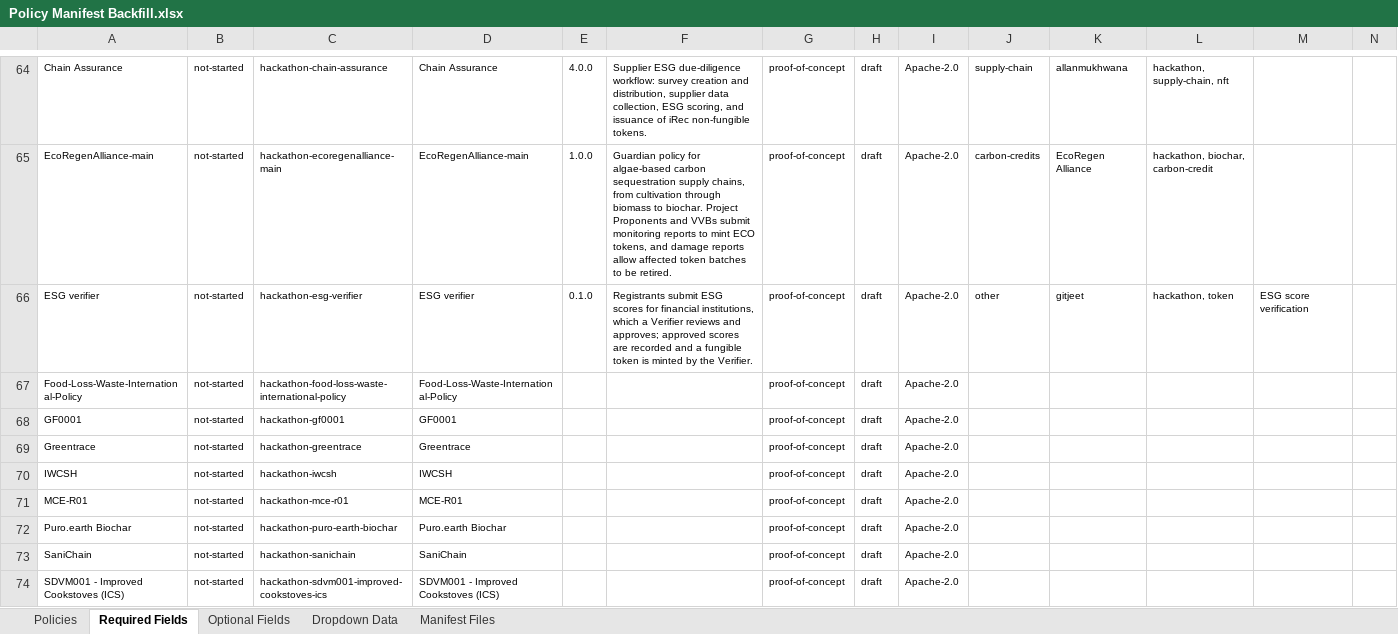
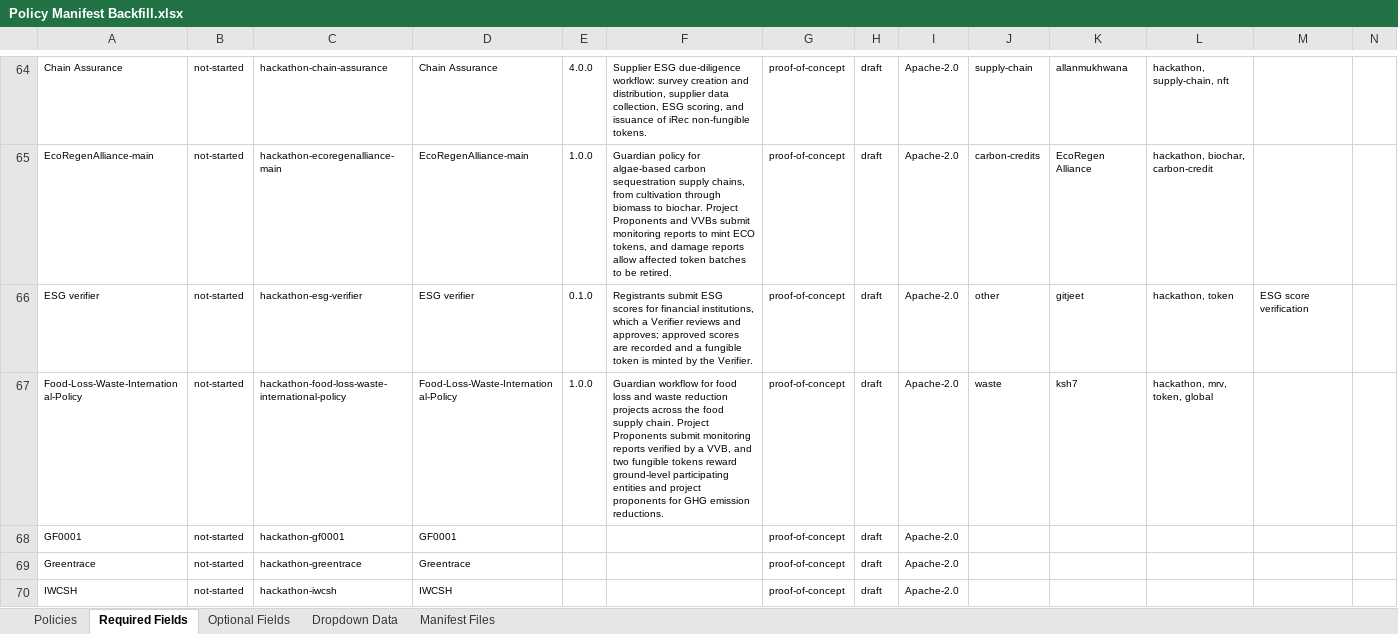
Before and after one commit to swidnikk/guardian, an Excel workbook: Methodology Library/Policy Manifest Backfill.xlsx, sheet Required Fields, drawn as a sheet; only a part is shown, gaps mark what is left out; the shorter side is filled out with more unchanged rows; values as stored, in another font and other column widths than the file's, no borders; charts and pictures and table styles not drawn; the diff names each change by its address in the sheet, - before the commit and + after, or states it on an @@ line.

```diff
--- a/Methodology Library/Policy Manifest Backfill.xlsx (sheet Required Fields)
+++ b/Methodology Library/Policy Manifest Backfill.xlsx (sheet Required Fields)
-E67: (empty)
+E67: 1.0.0
-F67: (empty)
+F67: Guardian workflow for food loss and waste reduction projects across the food supply chain. Project Proponents submit monitoring reports verified by a VVB, and two fungible tokens reward ground-level participating entities and project proponents for GHG emission reductions.
-J67: (empty)
+J67: waste
-K67: (empty)
+K67: ksh7
-L67: (empty)
+L67: hackathon, mrv, token, global
```
Also changed, not shown: sheet Policies, sheet Optional Fields, 1 other file.
